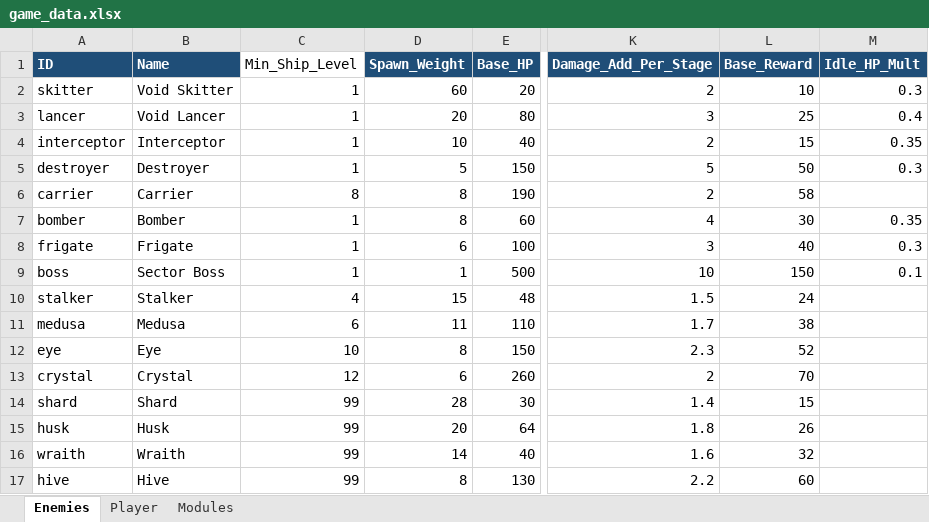
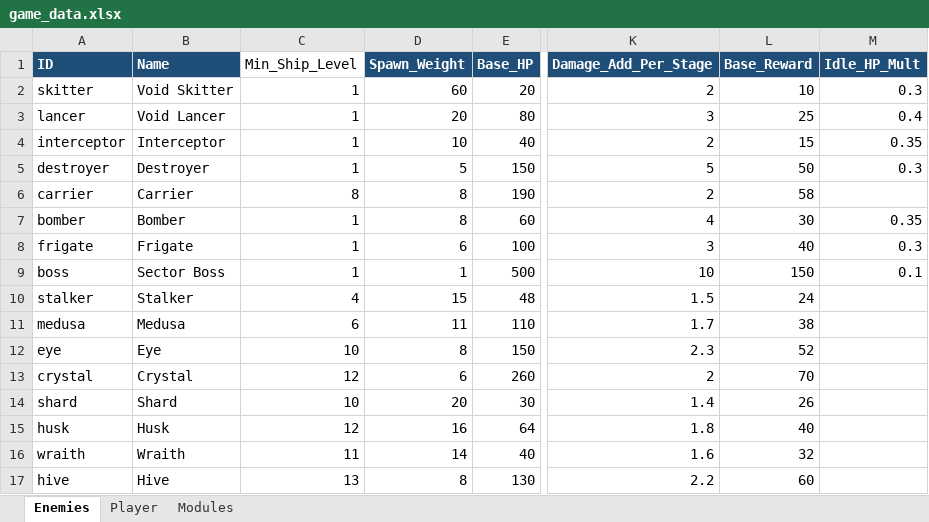
Before and after one commit to kingbilo54-beep/corridorslayer, an Excel workbook: DS4_AKTUELL/game_data.xlsx, sheet Enemies, drawn as a sheet; only a part is shown, gaps mark what is left out; values as stored, in another font and other column widths than the file's, no borders; the diff names each change by its address in the sheet, - before the commit and + after, or states it on an @@ line.

```diff
--- a/DS4_AKTUELL/game_data.xlsx (sheet Enemies)
+++ b/DS4_AKTUELL/game_data.xlsx (sheet Enemies)
-C14 (Min_Ship_Level): 99
+C14 (Min_Ship_Level): 10
-D14 (Spawn_Weight): 28
+D14 (Spawn_Weight): 20
-L14 (Base_Reward): 15
+L14 (Base_Reward): 26
-C15 (Min_Ship_Level): 99
+C15 (Min_Ship_Level): 12
-D15 (Spawn_Weight): 20
+D15 (Spawn_Weight): 16
-L15 (Base_Reward): 26
+L15 (Base_Reward): 40
-C16 (Min_Ship_Level): 99
+C16 (Min_Ship_Level): 11
-C17 (Min_Ship_Level): 99
+C17 (Min_Ship_Level): 13
```
Also changed, not shown: 5 other files.
